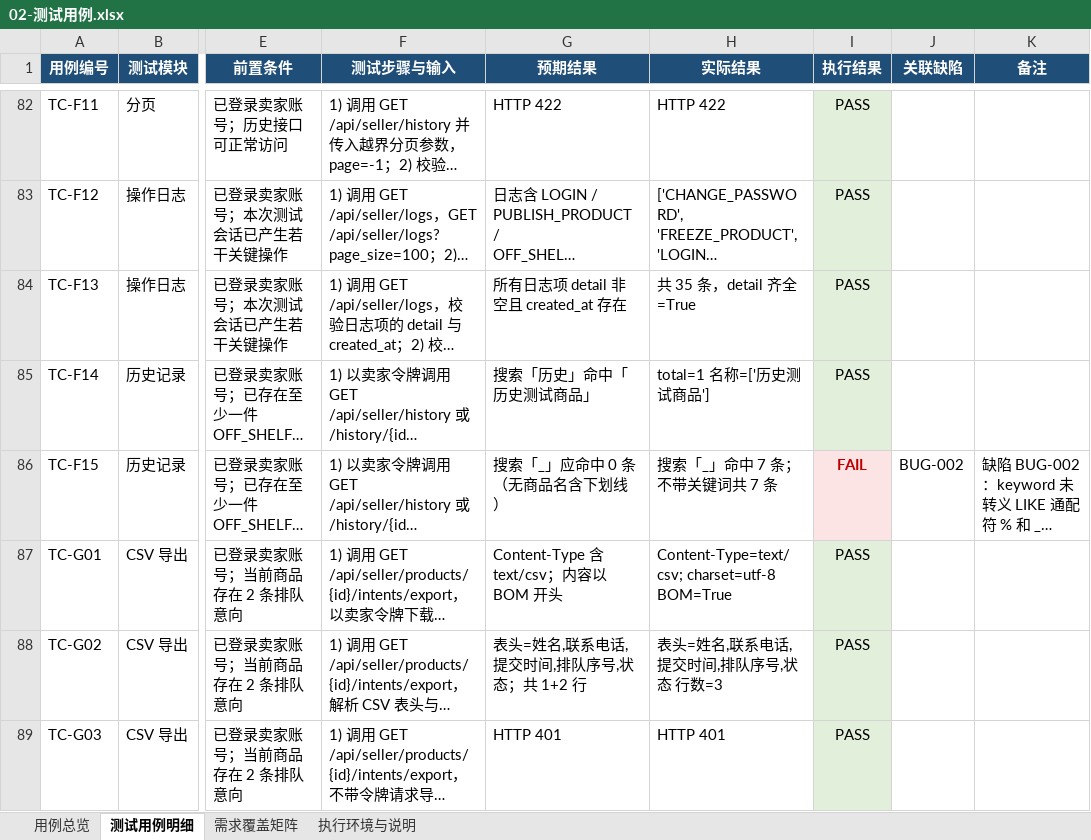
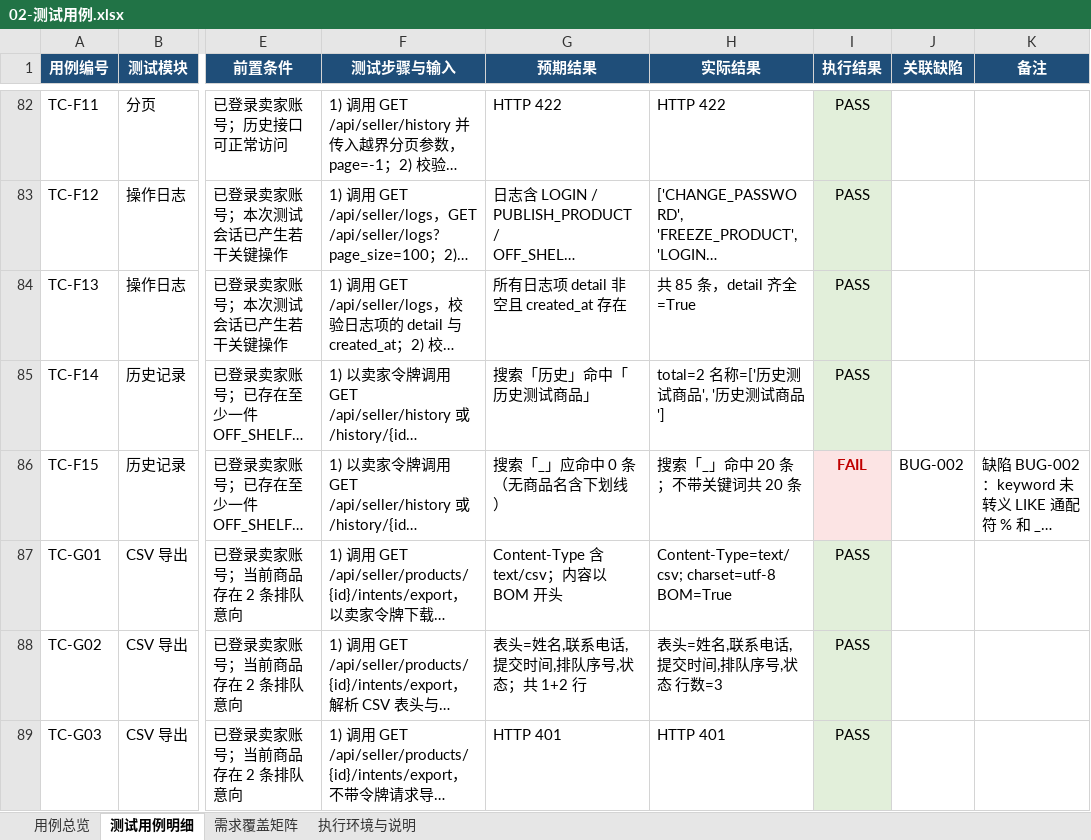
Before and after one commit to tyq-arch/single-merchant-shop-9, an Excel workbook: docs/测试/02-测试用例.xlsx, sheet 测试用例明细, drawn as a sheet; only a part is shown, gaps mark what is left out; long unchanged cells end in …; values as stored, in another font and other column widths than the file's, no borders; the diff covers the shown part only; the diff names each change by its address in the sheet, - before the commit and + after, or states it on an @@ line.

```diff
--- a/docs/测试/02-测试用例.xlsx (sheet 测试用例明细)
+++ b/docs/测试/02-测试用例.xlsx (sheet 测试用例明细)
-H84 (实际结果): 共 35 条，detail 齐全=True
+H84 (实际结果): 共 85 条，detail 齐全=True
-H85 (实际结果): total=1 名称=['历史测试商品']
+H85 (实际结果): total=2 名称=['历史测试商品', '历史测试商品']
-H86 (实际结果): 搜索「_」命中 7 条；不带关键词共 7 条
+H86 (实际结果): 搜索「_」命中 20 条；不带关键词共 20 条
```
Also changed, not shown: 8 edited cells elsewhere in this sheet, sheet 用例总览, docs/测试/03-BUG记录与汇总表.xlsx, docs/测试/04-功能验收校验清单与上线合规检查表.xlsx, 20 other files.
